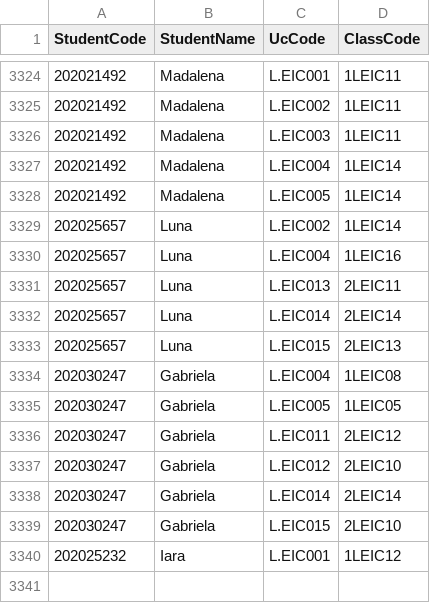
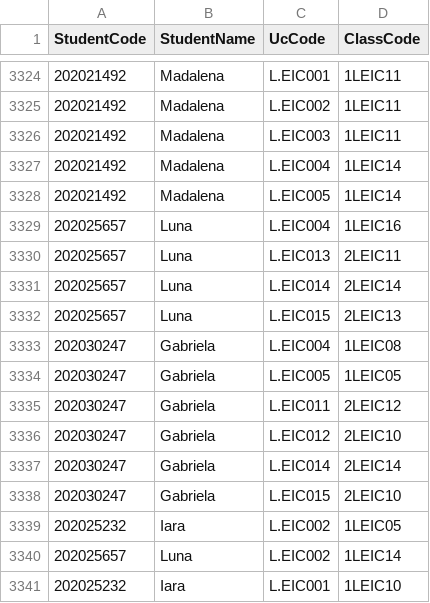
Before and after one commit to rodrigoalvvs/AED-PROJECT-ScheduleManager, a CSV file: data/students_classes.csv, drawn as a sheet; only a part is shown, gaps mark what is left out.

```diff
--- a/data/students_classes.csv
+++ b/data/students_classes.csv
@@ -3328,3 +3328,2 @@
 202021492,Madalena,L.EIC005,1LEIC14
-202025657,Luna,L.EIC002,1LEIC14
 202025657,Luna,L.EIC004,1LEIC16
@@ -3339,2 +3338,4 @@
 202030247,Gabriela,L.EIC015,2LEIC10
-202025232,Iara,L.EIC001,1LEIC12
+202025232,Iara,L.EIC002,1LEIC05
+202025657,Luna,L.EIC002,1LEIC14
+202025232,Iara,L.EIC001,1LEIC10
```
Also changed, not shown: 10 other files.
